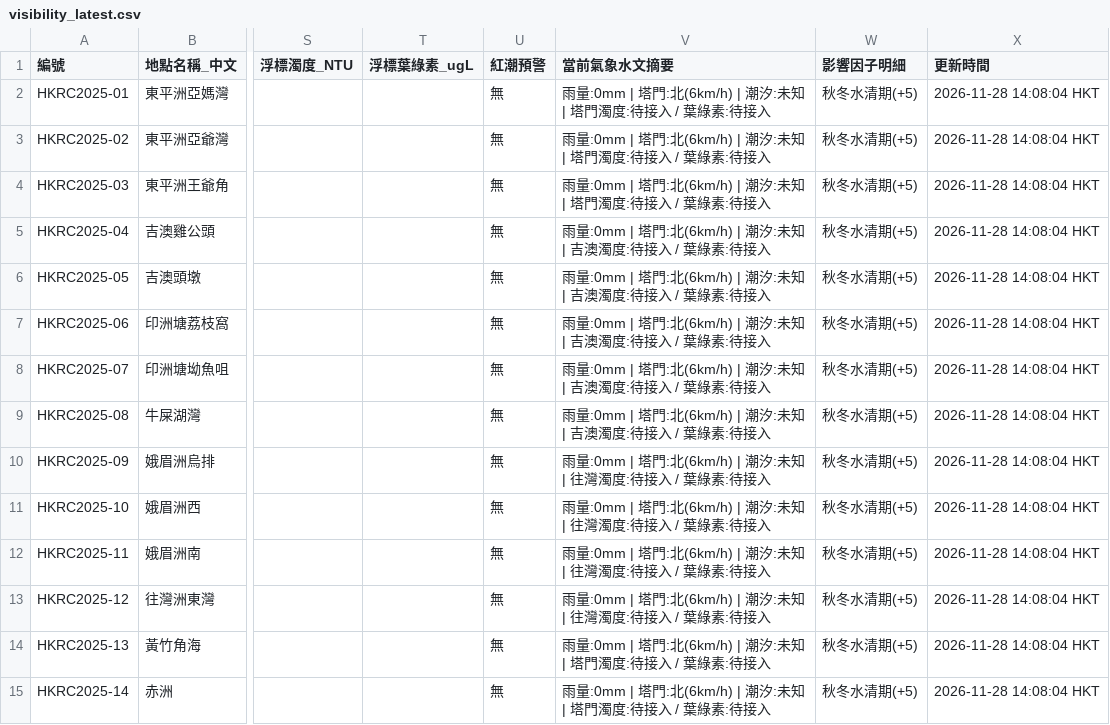
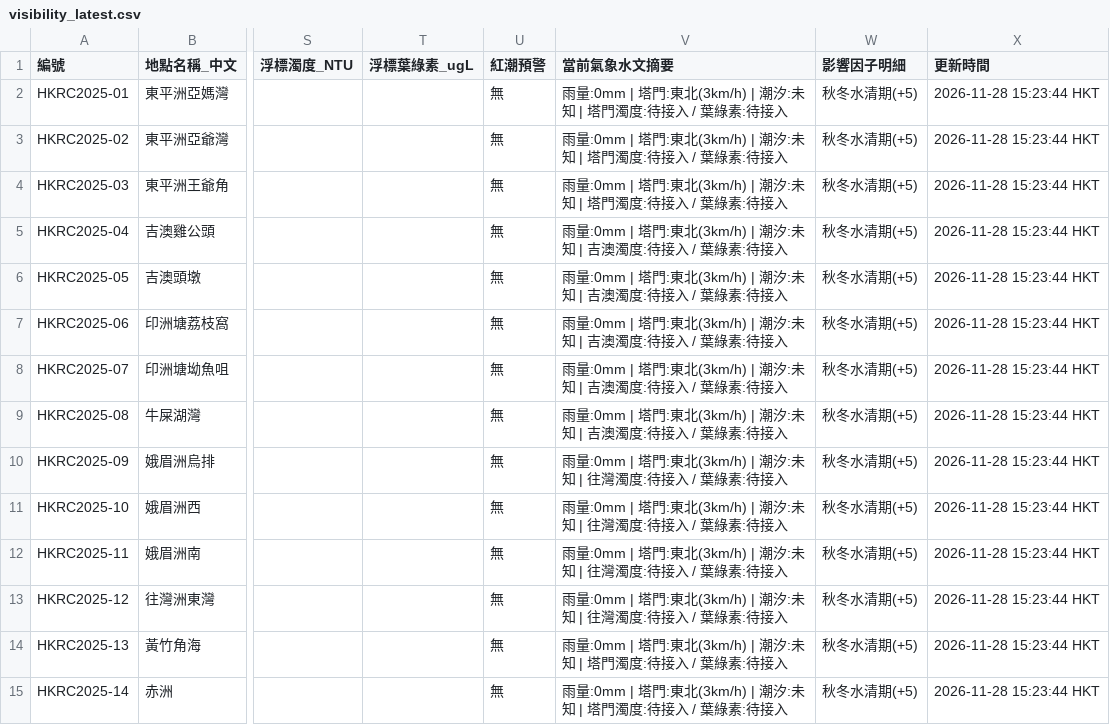
Before and after one commit to chanswc-sys/hk-dive-visibility-api, a CSV file: visibility_latest.csv, drawn as a sheet; only a part is shown, gaps mark what is left out; the diff covers the shown part only; the diff names each change by its address in the sheet, - before the commit and + after, or states it on an @@ line.

```diff
--- a/visibility_latest.csv
+++ b/visibility_latest.csv
-V2:V4 (當前氣象水文摘要): …| 塔門:北(6km/h) | 潮汐:…
+V2:V4 (當前氣象水文摘要): …| 塔門:東北(3km/h) | 潮汐:…
-X2:X15 (更新時間): 2026-11-28 14:08:04 HKT
+X2:X15 (更新時間): 2026-11-28 15:23:44 HKT
-V5:V9 (當前氣象水文摘要): …| 塔門:北(6km/h) | 潮汐:…
+V5:V9 (當前氣象水文摘要): …| 塔門:東北(3km/h) | 潮汐:…
-V10:V13 (當前氣象水文摘要): …| 塔門:北(6km/h) | 潮汐:…
+V10:V13 (當前氣象水文摘要): …| 塔門:東北(3km/h) | 潮汐:…
-V14:V15 (當前氣象水文摘要): …| 塔門:北(6km/h) | 潮汐:…
+V14:V15 (當前氣象水文摘要): …| 塔門:東北(3km/h) | 潮汐:…
```
Also changed, not shown: 72 edited cells elsewhere in this file, dive_sites_visibility_latest.csv, 2 other files.
